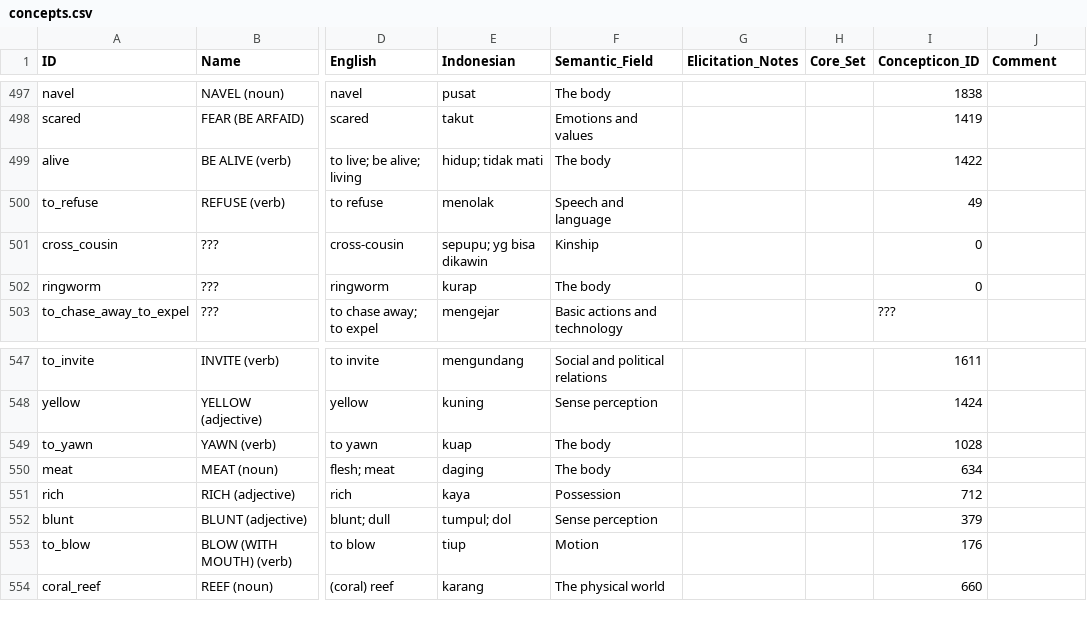
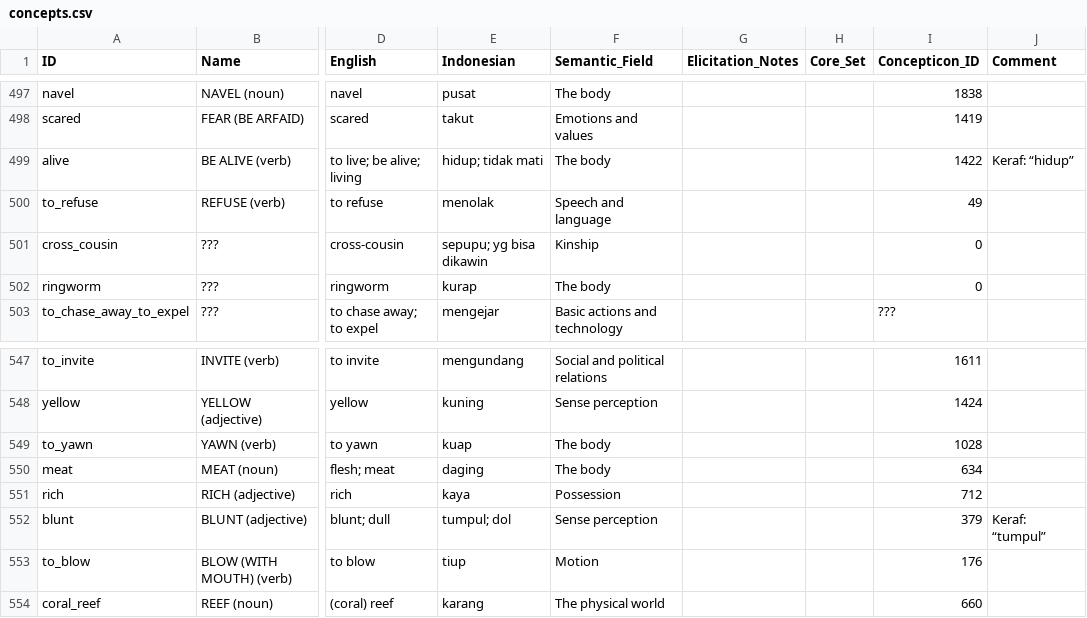
Before and after one commit to xrotwang/lexirumah-data, a CSV file: cldf/concepts.csv, drawn as a sheet; only a part is shown, gaps mark what is left out; the diff covers the shown part only; the diff names each change by its address in the sheet, - before the commit and + after, or states it on an @@ line.

Commit message:
Note which concepts exactly Keraf is elicitating

```diff
--- a/cldf/concepts.csv
+++ b/cldf/concepts.csv
-J499 (Comment): (empty)
+J499 (Comment): Keraf: “hidup”
-J552 (Comment): (empty)
+J552 (Comment): Keraf: “tumpul”
```
Also changed, not shown: 9 edited cells elsewhere in this file.
